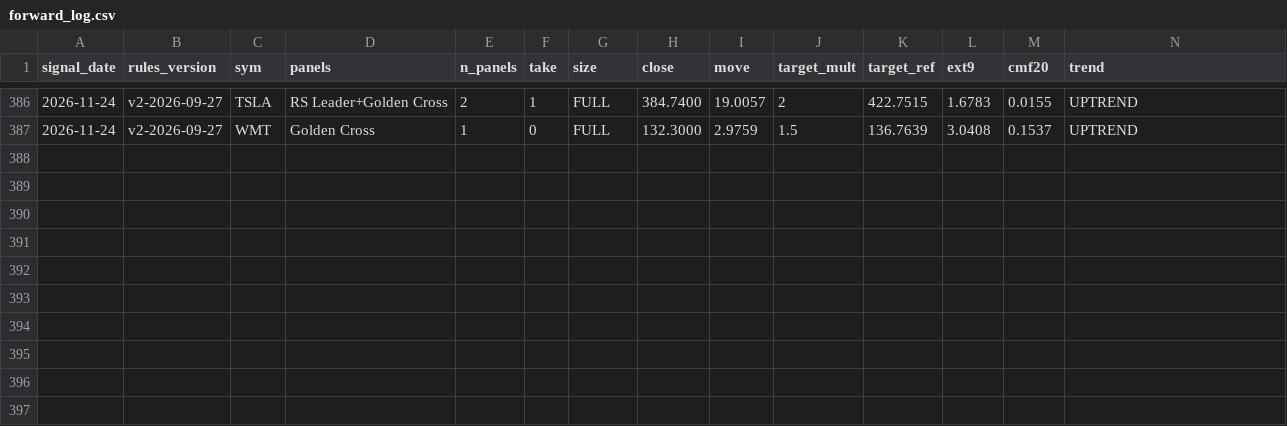
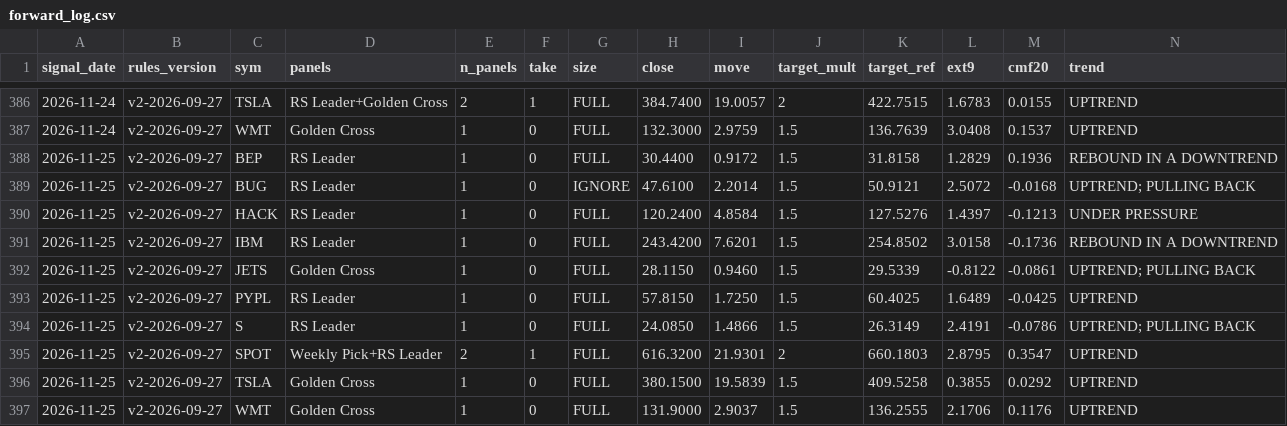
Before and after one commit to Moopheus1/Basket-Command-Centre-3, a CSV file: docs/forward_log.csv, drawn as a sheet; only a part is shown, gaps mark what is left out; rows hold the shown columns only; the diff names each change by its address in the sheet, - before the commit and + after, or states it on an @@ line.

```diff
--- a/docs/forward_log.csv
+++ b/docs/forward_log.csv
+row 388: 2026-11-25 | v2-2026-09-27 | BEP | RS Leader | 1 | 0 | FULL | 30.4400 | 0.9172 | 1.5 | 31.8158 | 1.2829 | 0.1936 | REBOUND IN A DOWNTREND
+row 389: 2026-11-25 | v2-2026-09-27 | BUG | RS Leader | 1 | 0 | IGNORE | 47.6100 | 2.2014 | 1.5 | 50.9121 | 2.5072 | -0.0168 | UPTREND; PULLING BACK
+row 390: 2026-11-25 | v2-2026-09-27 | HACK | RS Leader | 1 | 0 | FULL | 120.2400 | 4.8584 | 1.5 | 127.5276 | 1.4397 | -0.1213 | UNDER PRESSURE
+row 391: 2026-11-25 | v2-2026-09-27 | IBM | RS Leader | 1 | 0 | FULL | 243.4200 | 7.6201 | 1.5 | 254.8502 | 3.0158 | -0.1736 | REBOUND IN A DOWNTREND
+row 392: 2026-11-25 | v2-2026-09-27 | JETS | Golden Cross | 1 | 0 | FULL | 28.1150 | 0.9460 | 1.5 | 29.5339 | -0.8122 | -0.0861 | UPTREND; PULLING BACK
+row 393: 2026-11-25 | v2-2026-09-27 | PYPL | RS Leader | 1 | 0 | FULL | 57.8150 | 1.7250 | 1.5 | 60.4025 | 1.6489 | -0.0425 | UPTREND
+row 394: 2026-11-25 | v2-2026-09-27 | S | RS Leader | 1 | 0 | FULL | 24.0850 | 1.4866 | 1.5 | 26.3149 | 2.4191 | -0.0786 | UPTREND; PULLING BACK
+row 395: 2026-11-25 | v2-2026-09-27 | SPOT | Weekly Pick+RS Leader | 2 | 1 | FULL | 616.3200 | 21.9301 | 2 | 660.1803 | 2.8795 | 0.3547 | UPTREND
+row 396: 2026-11-25 | v2-2026-09-27 | TSLA | Golden Cross | 1 | 0 | FULL | 380.1500 | 19.5839 | 1.5 | 409.5258 | 0.3855 | 0.0292 | UPTREND
+row 397: 2026-11-25 | v2-2026-09-27 | WMT | Golden Cross | 1 | 0 | FULL | 131.9000 | 2.9037 | 1.5 | 136.2555 | 2.1706 | 0.1176 | UPTREND
```
Also changed, not shown: docs/forward_results.csv, 1 other file.
